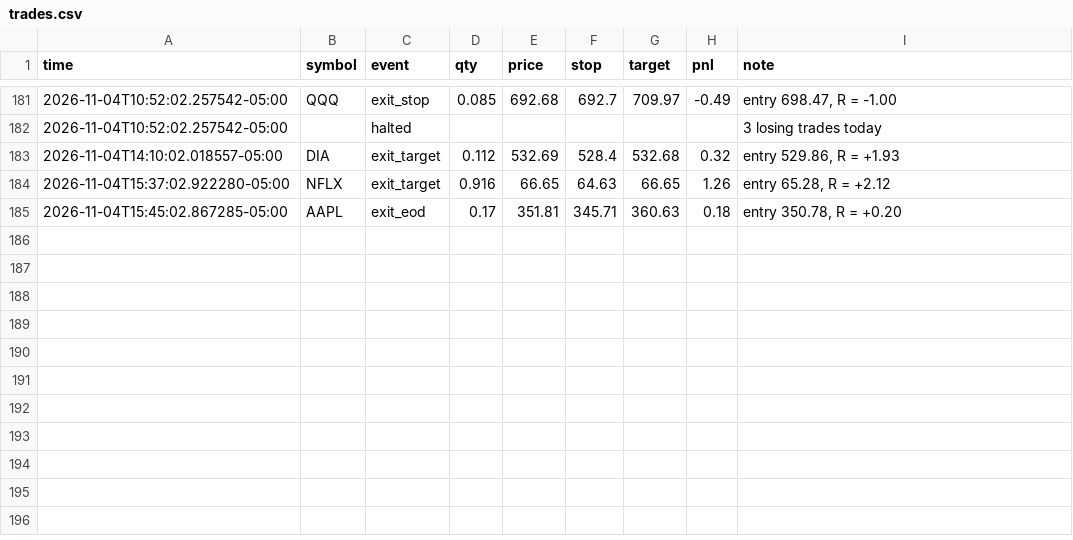
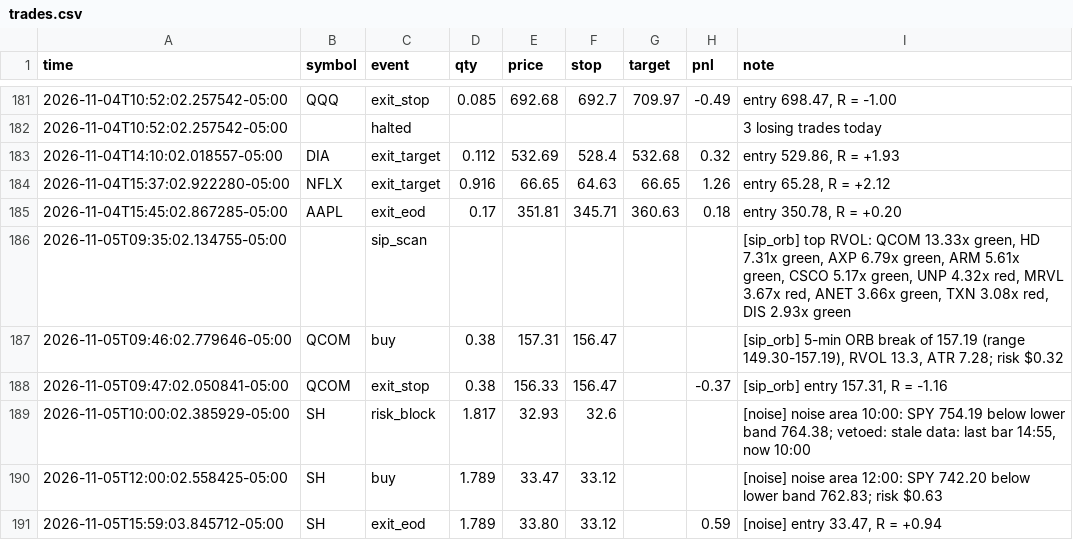
Before and after one commit to Studioluke/ponytail, a CSV file: trader/journal/trades.csv, drawn as a sheet; only a part is shown, gaps mark what is left out; the diff names each change by its address in the sheet, - before the commit and + after, or states it on an @@ line.

```diff
--- a/trader/journal/trades.csv
+++ b/trader/journal/trades.csv
+row 186: 2026-11-05T09:35:02.134755-05:00 |  | sip_scan |  |  |  |  |  | [sip_orb] top RVOL: QCOM 13.33x green, HD 7.31x green, AXP 6.79x green, ARM 5.61x green, CSCO 5.17x green, UNP 4.32x red, MRVL 3.67x red, ANET 3.66x green, TXN 3.08x red, DIS 2.93x green
+row 187: 2026-11-05T09:46:02.779646-05:00 | QCOM | buy | 0.38 | 157.31 | 156.47 |  |  | [sip_orb] 5-min ORB break of 157.19 (range 149.30-157.19), RVOL 13.3, ATR 7.28; risk $0.32
+row 188: 2026-11-05T09:47:02.050841-05:00 | QCOM | exit_stop | 0.38 | 156.33 | 156.47 |  | -0.37 | [sip_orb] entry 157.31, R = -1.16
+row 189: 2026-11-05T10:00:02.385929-05:00 | SH | risk_block | 1.817 | 32.93 | 32.6 |  |  | [noise] noise area 10:00: SPY 754.19 below lower band 764.38; vetoed: stale data: last bar 14:55, now 10:00
+row 190: 2026-11-05T12:00:02.558425-05:00 | SH | buy | 1.789 | 33.47 | 33.12 |  |  | [noise] noise area 12:00: SPY 742.20 below lower band 762.83; risk $0.63
+row 191: 2026-11-05T15:59:03.845712-05:00 | SH | exit_eod | 1.789 | 33.80 | 33.12 |  | 0.59 | [noise] entry 33.47, R = +0.94
```
Also changed, not shown: 9 other files.
